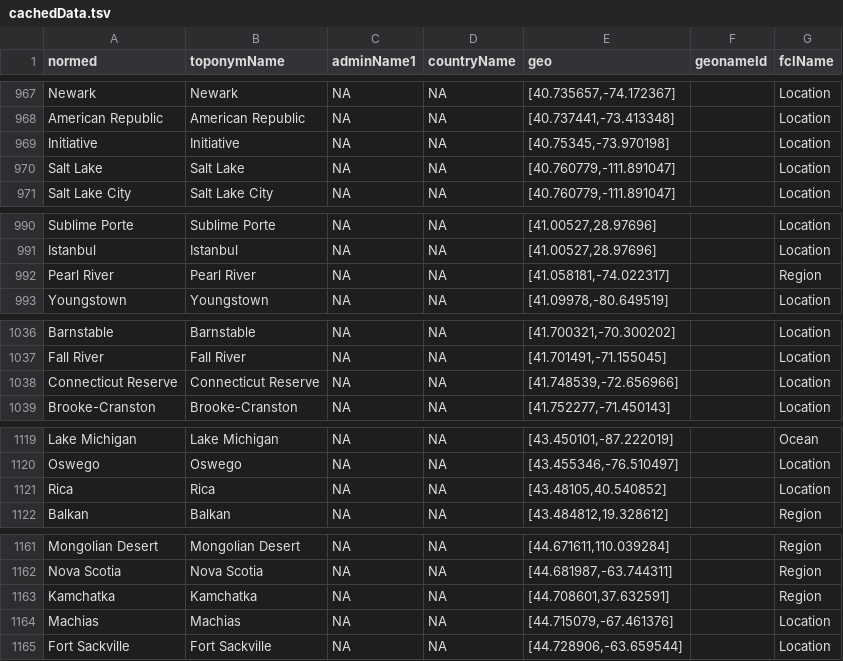
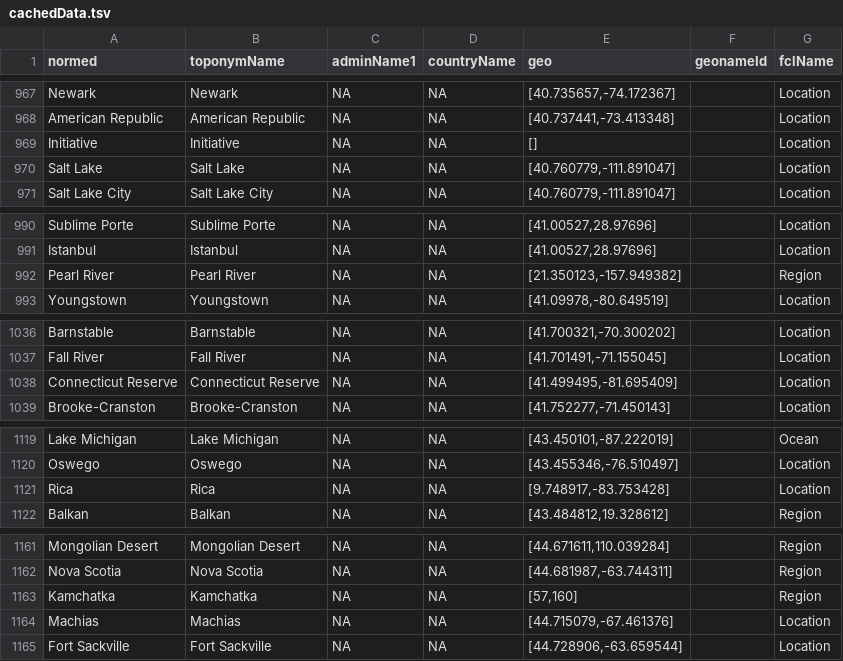
Before and after one commit to bmschmidt/bookworm-geolocator, a TSV file: cachedData.tsv, drawn as a sheet; only a part is shown, gaps mark what is left out; the diff covers the shown part only.

```diff
--- a/cachedData.tsv
+++ b/cachedData.tsv
@@ -968,3 +968,3 @@ Newark	Newark	NA	NA	[40.735657,-74.172367]		Location
 American Republic	American Republic	NA	NA	[40.737441,-73.413348]		Location
-Initiative	Initiative	NA	NA	[40.75345,-73.970198]		Location
+Initiative	Initiative	NA	NA	[]		Location
 Salt Lake	Salt Lake	NA	NA	[40.760779,-111.891047]		Location
@@ -991,3 +991,3 @@ Sublime Porte	Sublime Porte	NA	NA	[41.00527,28.97696]		Location
 Istanbul	Istanbul	NA	NA	[41.00527,28.97696]		Location
-Pearl River	Pearl River	NA	NA	[41.058181,-74.022317]		Region
+Pearl River	Pearl River	NA	NA	[21.350123,-157.949382]		Region
 Youngstown	Youngstown	NA	NA	[41.09978,-80.649519]		Location
@@ -1037,3 +1037,3 @@ Barnstable	Barnstable	NA	NA	[41.700321,-70.300202]		Location
 Fall River	Fall River	NA	NA	[41.701491,-71.155045]		Location
-Connecticut Reserve	Connecticut Reserve	NA	NA	[41.748539,-72.656966]		Location
+Connecticut Reserve	Connecticut Reserve	NA	NA	[41.499495,-81.695409]		Location
 Brooke-Cranston	Brooke-Cranston	NA	NA	[41.752277,-71.450143]		Location
@@ -1120,3 +1120,3 @@ Lake Michigan	Lake Michigan	NA	NA	[43.450101,-87.222019]		Ocean
 Oswego	Oswego	NA	NA	[43.455346,-76.510497]		Location
-Rica	Rica	NA	NA	[43.48105,40.540852]		Location
+Rica	Rica	NA	NA	[9.748917,-83.753428]		Location
 Balkan	Balkan	NA	NA	[43.484812,19.328612]		Region
@@ -1162,3 +1162,3 @@ Mongolian Desert	Mongolian Desert	NA	NA	[44.671611,110.039284]		Region
 Nova Scotia	Nova Scotia	NA	NA	[44.681987,-63.744311]		Region
-Kamchatka	Kamchatka	NA	NA	[44.708601,37.632591]		Region
+Kamchatka	Kamchatka	NA	NA	[57,160]		Region
 Machias	Machias	NA	NA	[44.715079,-67.461376]		Location
```
Also changed, not shown: 1 added row, 1 removed row and 13 edited cells elsewhere in this file.
